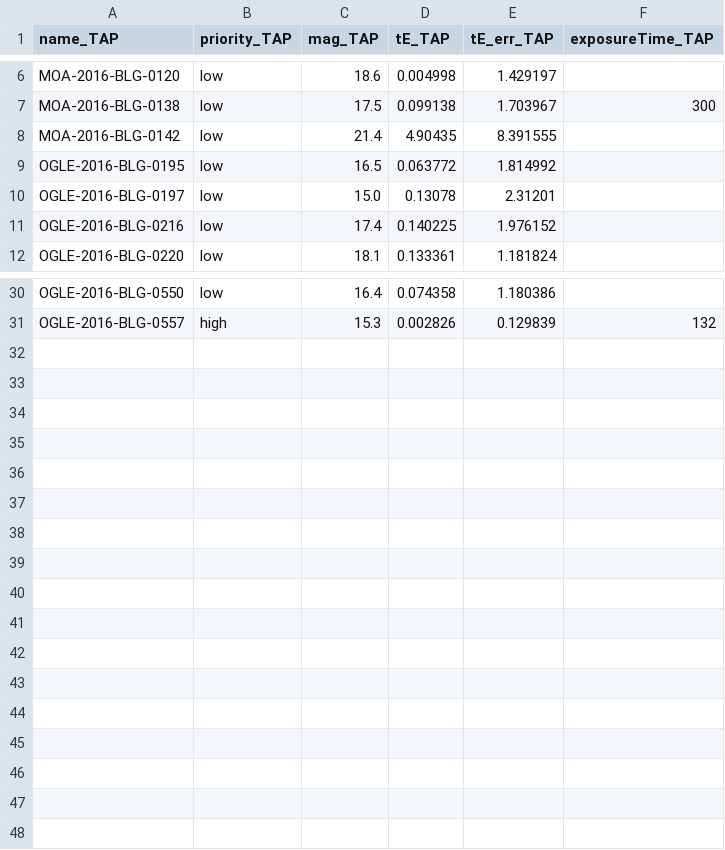
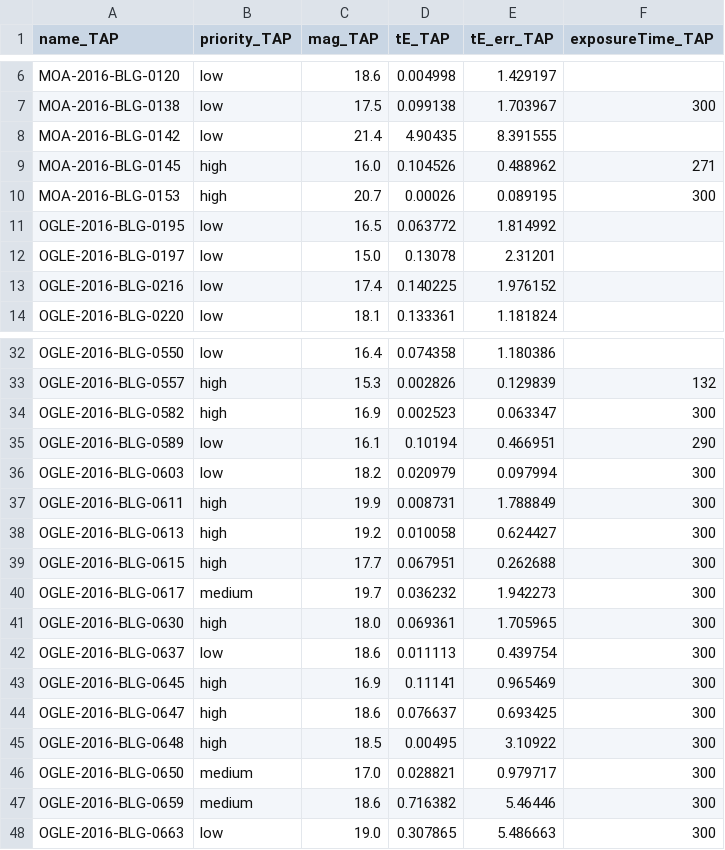
Before and after one commit to shanencross/RoguePlanetMicrolensingProject, a CSV file: ROGUE/TAPtargetTable/TAPtargetTable.csv, drawn as a sheet; only a part is shown, gaps mark what is left out.

Commit message:
Created off-shoot for new version which will reference the exoFOP master list to get events from both MOA and OGLE. Renaming files and variables with new format

```diff
--- a/ROGUE/TAPtargetTable/TAPtargetTable.csv
+++ b/ROGUE/TAPtargetTable/TAPtargetTable.csv
@@ -8,2 +8,4 @@ MOA-2016-BLG-0138,low,17.5,0.099138,1.703967,300
 MOA-2016-BLG-0142,low,21.4,4.90435,8.391555,
+MOA-2016-BLG-0145,high,16.0,0.104526,0.488962,271
+MOA-2016-BLG-0153,high,20.7,0.00026,0.089195,300
 OGLE-2016-BLG-0195,low,16.5,0.063772,1.814992,
@@ -31 +33,16 @@ OGLE-2016-BLG-0550,low,16.4,0.074358,1.180386,
 OGLE-2016-BLG-0557,high,15.3,0.002826,0.129839,132
+OGLE-2016-BLG-0582,high,16.9,0.002523,0.063347,300
+OGLE-2016-BLG-0589,low,16.1,0.10194,0.466951,290
+OGLE-2016-BLG-0603,low,18.2,0.020979,0.097994,300
+OGLE-2016-BLG-0611,high,19.9,0.008731,1.788849,300
+OGLE-2016-BLG-0613,high,19.2,0.010058,0.624427,300
+OGLE-2016-BLG-0615,high,17.7,0.067951,0.262688,300
+OGLE-2016-BLG-0617,medium,19.7,0.036232,1.942273,300
+OGLE-2016-BLG-0630,high,18.0,0.069361,1.705965,300
+OGLE-2016-BLG-0637,low,18.6,0.011113,0.439754,300
+OGLE-2016-BLG-0645,high,16.9,0.11141,0.965469,300
+OGLE-2016-BLG-0647,high,18.6,0.076637,0.693425,300
+OGLE-2016-BLG-0648,high,18.5,0.00495,3.10922,300
+OGLE-2016-BLG-0650,medium,17.0,0.028821,0.979717,300
+OGLE-2016-BLG-0659,medium,18.6,0.716382,5.46446,300
+OGLE-2016-BLG-0663,low,19.0,0.307865,5.486663,300
```
Also changed, not shown: 13 other files.
